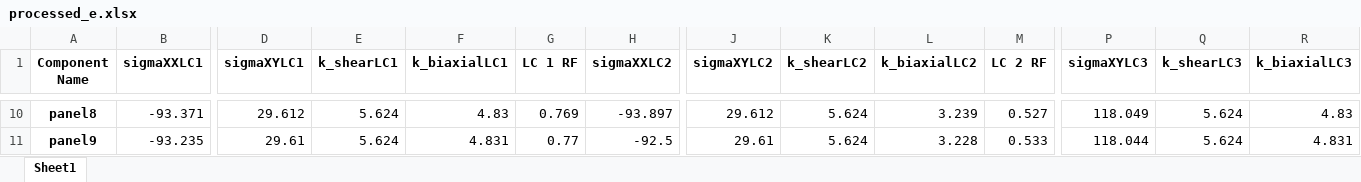
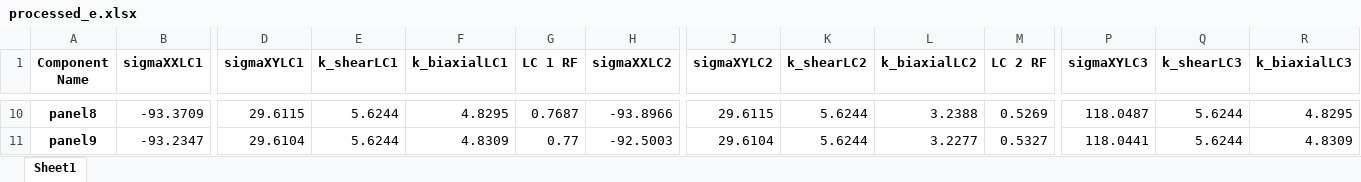
Before and after one commit to fabianober/tum-ase-project-2025, an Excel workbook: data/yannis/output/processed_e.xlsx, sheet Sheet1, drawn as a sheet; only a part is shown, gaps mark what is left out; values as stored, in another font and other column widths than the file's, no borders; the diff covers the shown part only; the diff names each change by its address in the sheet, - before the commit and + after, or states it on an @@ line.

```diff
--- a/data/yannis/output/processed_e.xlsx (sheet Sheet1)
+++ b/data/yannis/output/processed_e.xlsx (sheet Sheet1)
-B10 (sigmaXXLC1): -93.371
+B10 (sigmaXXLC1): -93.3709
-D10 (sigmaXYLC1): 29.612
+D10 (sigmaXYLC1): 29.6115
-E10:E11 (k_shearLC1): 5.624
+E10:E11 (k_shearLC1): 5.6244
-F10 (k_biaxialLC1): 4.83
+F10 (k_biaxialLC1): 4.8295
-G10 (LC 1 RF): 0.769
+G10 (LC 1 RF): 0.7687
-H10 (sigmaXXLC2): -93.897
+H10 (sigmaXXLC2): -93.8966
-J10 (sigmaXYLC2): 29.612
+J10 (sigmaXYLC2): 29.6115
-K10:K11 (k_shearLC2): 5.624
+K10:K11 (k_shearLC2): 5.6244
-L10 (k_biaxialLC2): 3.239
+L10 (k_biaxialLC2): 3.2388
-M10 (LC 2 RF): 0.527
+M10 (LC 2 RF): 0.5269
-P10 (sigmaXYLC3): 118.049
+P10 (sigmaXYLC3): 118.0487
-Q10:Q11 (k_shearLC3): 5.624
+Q10:Q11 (k_shearLC3): 5.6244
-R10 (k_biaxialLC3): 4.83
+R10 (k_biaxialLC3): 4.8295
-B11 (sigmaXXLC1): -93.235
+B11 (sigmaXXLC1): -93.2347
-D11 (sigmaXYLC1): 29.61
+D11 (sigmaXYLC1): 29.6104
-F11 (k_biaxialLC1): 4.831
+F11 (k_biaxialLC1): 4.8309
-H11 (sigmaXXLC2): -92.5
+H11 (sigmaXXLC2): -92.5003
-J11 (sigmaXYLC2): 29.61
+J11 (sigmaXYLC2): 29.6104
-L11 (k_biaxialLC2): 3.228
+L11 (k_biaxialLC2): 3.2277
-M11 (LC 2 RF): 0.533
+M11 (LC 2 RF): 0.5327
-P11 (sigmaXYLC3): 118.044
+P11 (sigmaXYLC3): 118.0441
-R11 (k_biaxialLC3): 4.831
+R11 (k_biaxialLC3): 4.8309
```
Also changed, not shown: 111 edited cells elsewhere in this sheet, data/yannis/output/processed_d.xlsx, data/yannis/output/processed_f.xlsx, 5 other files.
